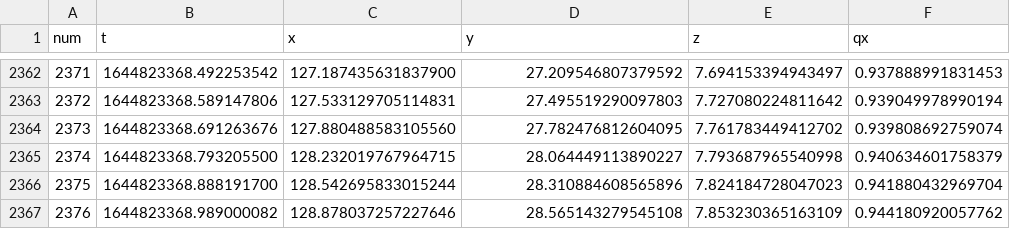
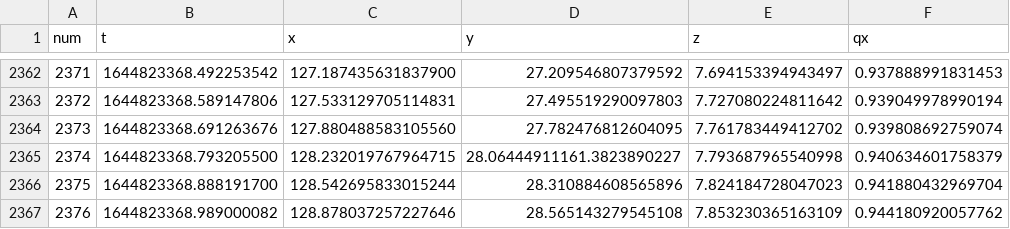
Before and after one commit to ntdathp/slict, a CSV file: evo/grt/ntu_day_01/pose_inW.csv, drawn as a sheet; only a part is shown, gaps mark what is left out; the diff names each change by its address in the sheet, - before the commit and + after, or states it on an @@ line.

```diff
--- a/evo/grt/ntu_day_01/pose_inW.csv
+++ b/evo/grt/ntu_day_01/pose_inW.csv
-D2365 (y): 28.064449113890227
+D2365 (y): 28.06444911161.3823890227
```
Also changed, not shown: 25 other files.
